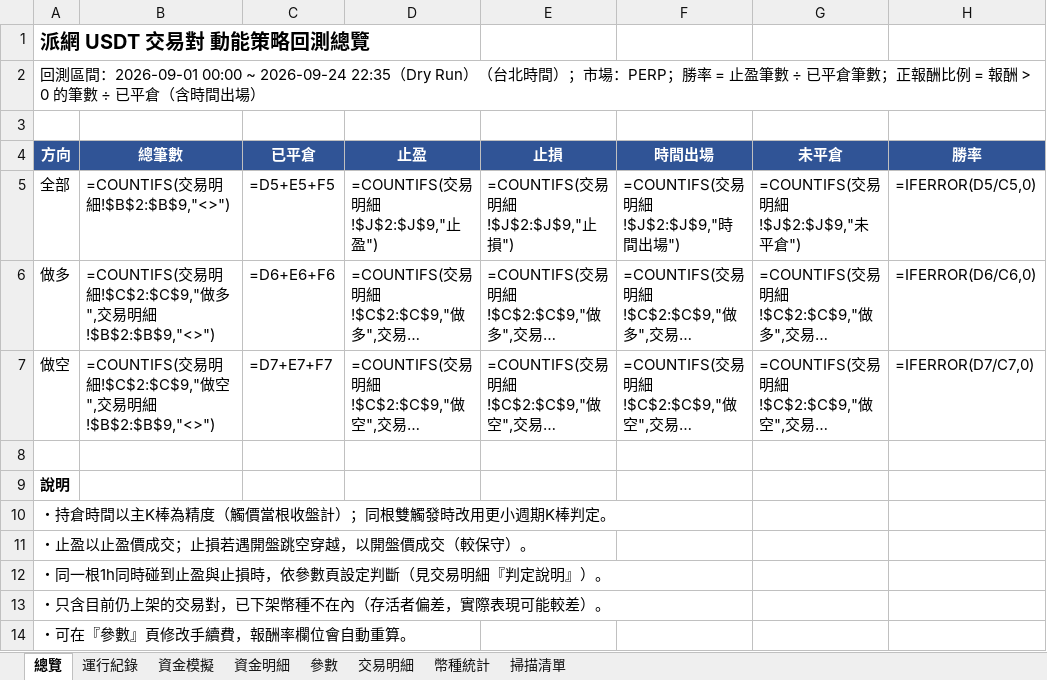
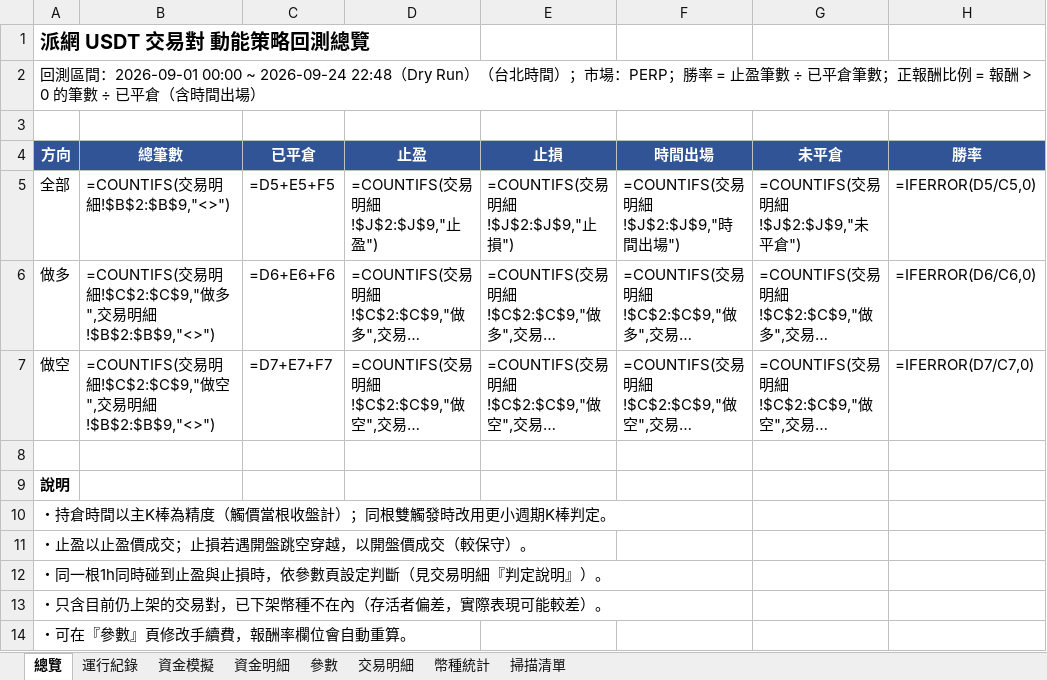
Before and after one commit to timzen43210/Crypto_Trader, an Excel workbook: output/dryrun_rev.xlsx, sheet 總覽, drawn as a sheet; only a part is shown; long unchanged cells end in …; values as stored, in another font and other column widths than the file's, no borders; formulas without a stored value are shown as written; the diff names each change by its address in the sheet, - before the commit and + after, or states it on an @@ line.

```diff
--- a/output/dryrun_rev.xlsx (sheet 總覽)
+++ b/output/dryrun_rev.xlsx (sheet 總覽)
-A2 (方向): …2026-09-01 00:00 ~ 2026-09-24 22:35（Dry Run）…
+A2 (方向): …2026-09-01 00:00 ~ 2026-09-24 22:48（Dry Run）…
```
Also changed, not shown: sheet 運行紀錄, sheet 參數, output/dryrun_rev_wide.xlsx, output/dryrun_s4.xlsx, 5 other files.
